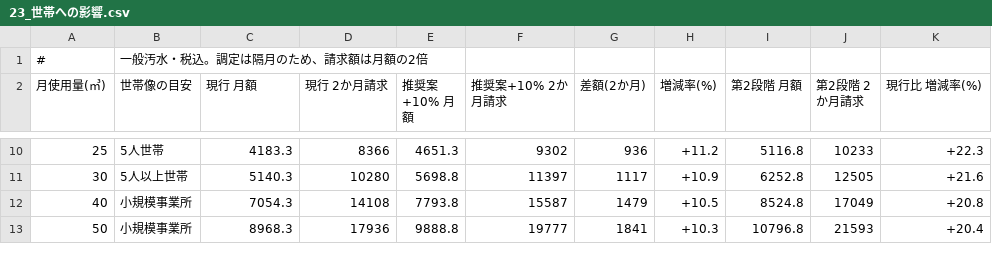
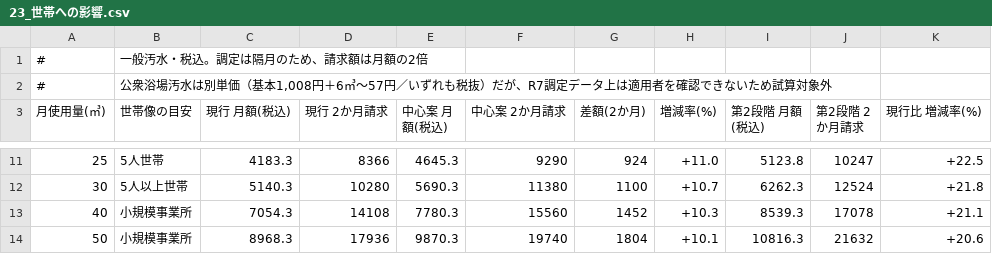
Before and after one commit to ryowakayama-gif/repository, a CSV file: docs/kamikami-sewer-tariff/evidence/data/23_世帯への影響.csv, drawn as a sheet; only a part is shown, gaps mark what is left out; the diff covers the shown part only.

```diff
--- a/docs/kamikami-sewer-tariff/evidence/data/23_世帯への影響.csv
+++ b/docs/kamikami-sewer-tariff/evidence/data/23_世帯への影響.csv
@@ -1,2 +1,3 @@
 #,一般汚水・税込。調定は隔月のため、請求額は月額の2倍
-月使用量(㎥),世帯像の目安,現行 月額,現行 2か月請求,推奨案+10% 月額,推奨案+10% 2か月請求,差額(2か月),増減率(%),第2段階 月額,第2段階 2か月請求,現行比 増減率(%)
+#,"公衆浴場汚水は別単価（基本1,008円＋6㎥〜57円／いずれも税抜）だが、R7調定データ上は適用者を確認できないため試算対象外"
+月使用量(㎥),世帯像の目安,現行 月額(税込),現行 2か月請求,中心案 月額(税込),中心案 2か月請求,差額(2か月),増減率(%),第2段階 月額(税込),第2段階 2か月請求,現行比 増減率(%)
@@ -10,4 +11,4 @@
-25,5人世帯,4183.3,8366,4651.3,9302,936,+11.2,5116.8,10233,+22.3
-30,5人以上世帯,5140.3,10280,5698.8,11397,1117,+10.9,6252.8,12505,+21.6
-40,小規模事業所,7054.3,14108,7793.8,15587,1479,+10.5,8524.8,17049,+20.8
-50,小規模事業所,8968.3,17936,9888.8,19777,1841,+10.3,10796.8,21593,+20.4
+25,5人世帯,4183.3,8366,4645.3,9290,924,+11.0,5123.8,10247,+22.5
+30,5人以上世帯,5140.3,10280,5690.3,11380,1100,+10.7,6262.3,12524,+21.8
+40,小規模事業所,7054.3,14108,7780.3,15560,1452,+10.3,8539.3,17078,+21.1
+50,小規模事業所,8968.3,17936,9870.3,19740,1804,+10.1,10816.3,21632,+20.6
```
Also changed, not shown: 39 edited cells elsewhere in this file, 20 other files.
